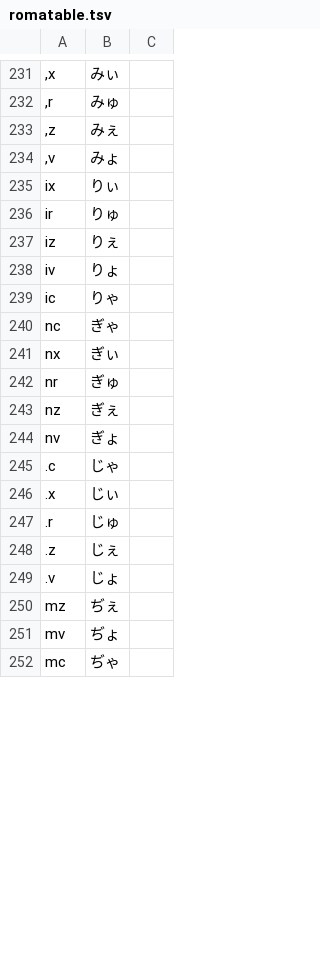
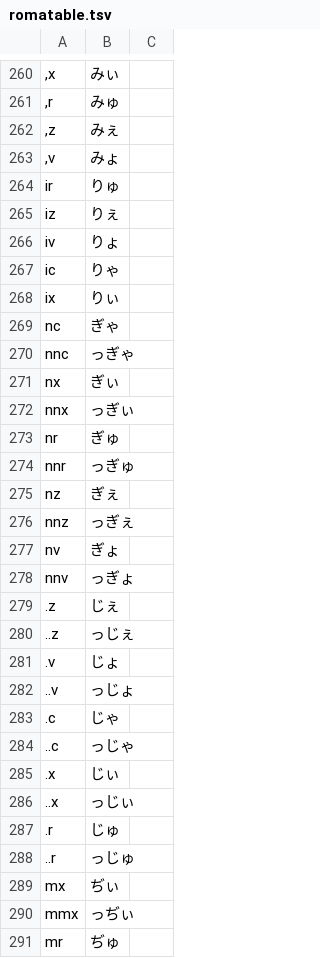
Before and after one commit to Sorutrt/googleime-romatable-generator, a TSV file: romatable.tsv, drawn as a sheet; only a part is shown, gaps mark what is left out; the shorter side is filled out with more unchanged rows; the diff covers the shown part only; the diff names each change by its address in the sheet, - before the commit and + after, or states it on an @@ line.

```diff
--- a/romatable.tsv
+++ b/romatable.tsv
@@ row 235 moved to row 268: ix @@
+row 270: nnc | っぎゃ
+row 272: nnx | っぎぃ
+row 274: nnr | っぎゅ
+row 276: nnz | っぎぇ
+row 278: nnv | っぎょ
@@ row 248 moved to row 279: .z @@
+row 280: ..z | っじぇ
@@ row 249 moved to row 281: .v @@
+row 282: ..v | っじょ
+row 284: ..c | っじゃ
+row 286: ..x | っじぃ
+row 288: ..r | っじゅ
@@ row 253 moved to row 289: mx @@
+row 290: mmx | っぢぃ
@@ row 254 moved to row 291: mr @@
```
Also changed, not shown: 38 added rows and 18 moved rows elsewhere in this file, 2 other files.
